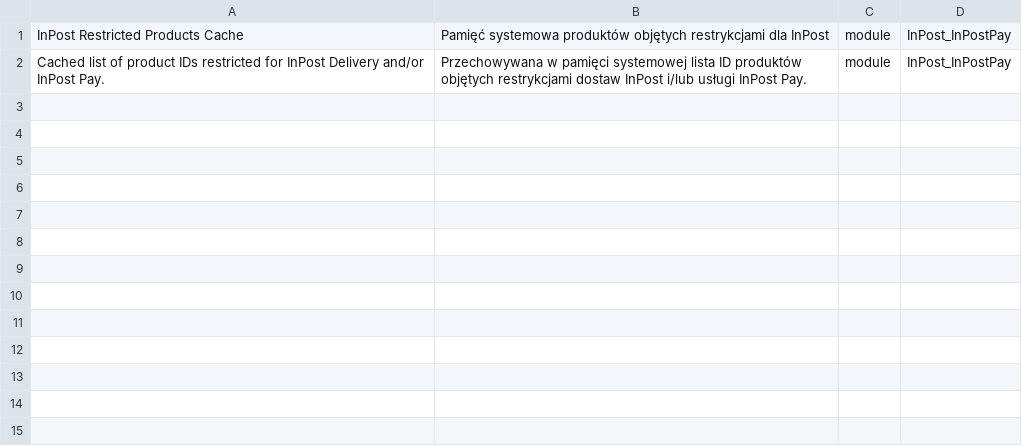
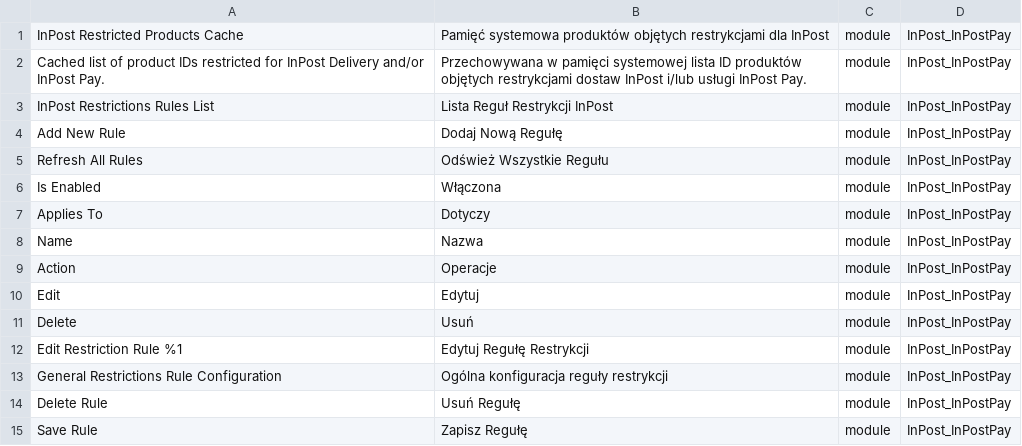
Before and after one commit to FastWhiteCat/magento2-module-restrictions, a CSV file: src/i18n/pl_PL.csv, drawn as a sheet.

Commit message:
INPAY-170 added translations

```diff
--- a/src/i18n/pl_PL.csv
+++ b/src/i18n/pl_PL.csv
@@ -2 +2,14 @@
 "Cached list of product IDs restricted for InPost Delivery and/or InPost Pay.","Przechowywana w pamięci systemowej lista ID produktów objętych restrykcjami dostaw InPost i/lub usługi InPost Pay.",module,InPost_InPostPay
+"InPost Restrictions Rules List","Lista Reguł Restrykcji InPost",module,InPost_InPostPay
+"Add New Rule","Dodaj Nową Regułę",module,InPost_InPostPay
+"Refresh All Rules","Odśwież Wszystkie Regułu",module,InPost_InPostPay
+"Is Enabled","Włączona",module,InPost_InPostPay
+"Applies To","Dotyczy",module,InPost_InPostPay
+"Name","Nazwa",module,InPost_InPostPay
+"Action","Operacje",module,InPost_InPostPay
+"Edit","Edytuj",module,InPost_InPostPay
+"Delete","Usuń",module,InPost_InPostPay
+"Edit Restriction Rule %1","Edytuj Regułę Restrykcji",module,InPost_InPostPay
+"General Restrictions Rule Configuration","Ogólna konfiguracja reguły restrykcji",module,InPost_InPostPay
+"Delete Rule","Usuń Regułę",module,InPost_InPostPay
+"Save Rule","Zapisz Regułę",module,InPost_InPostPay
```
